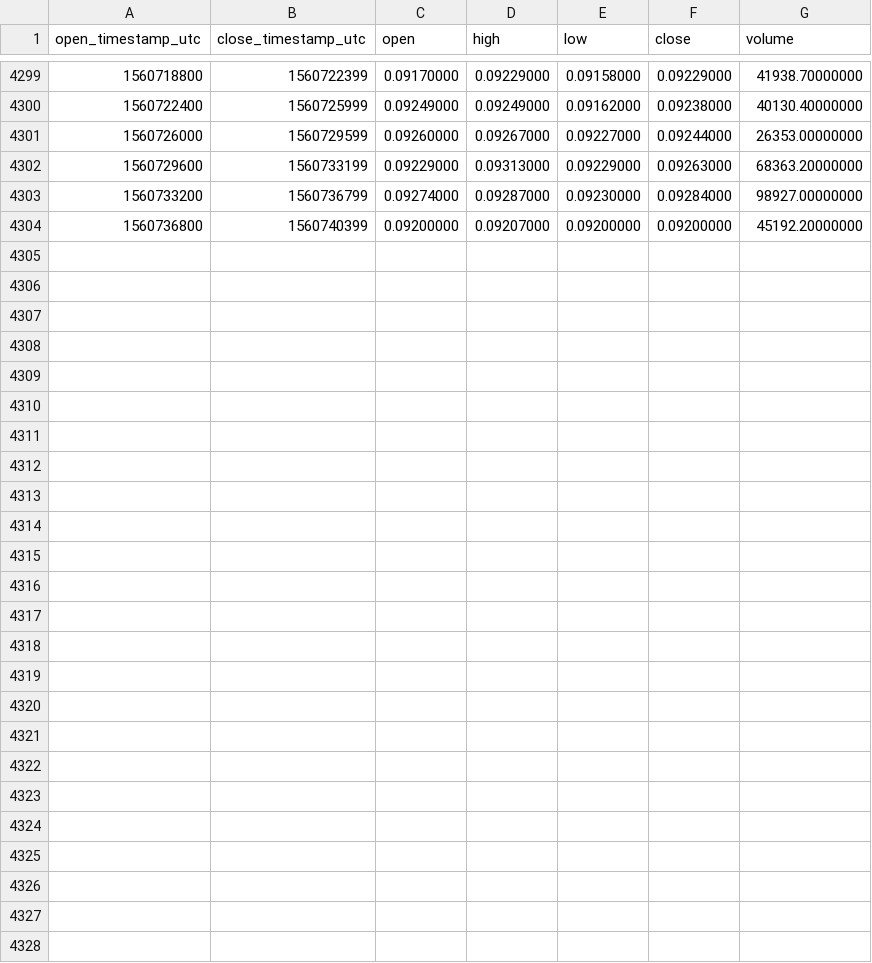
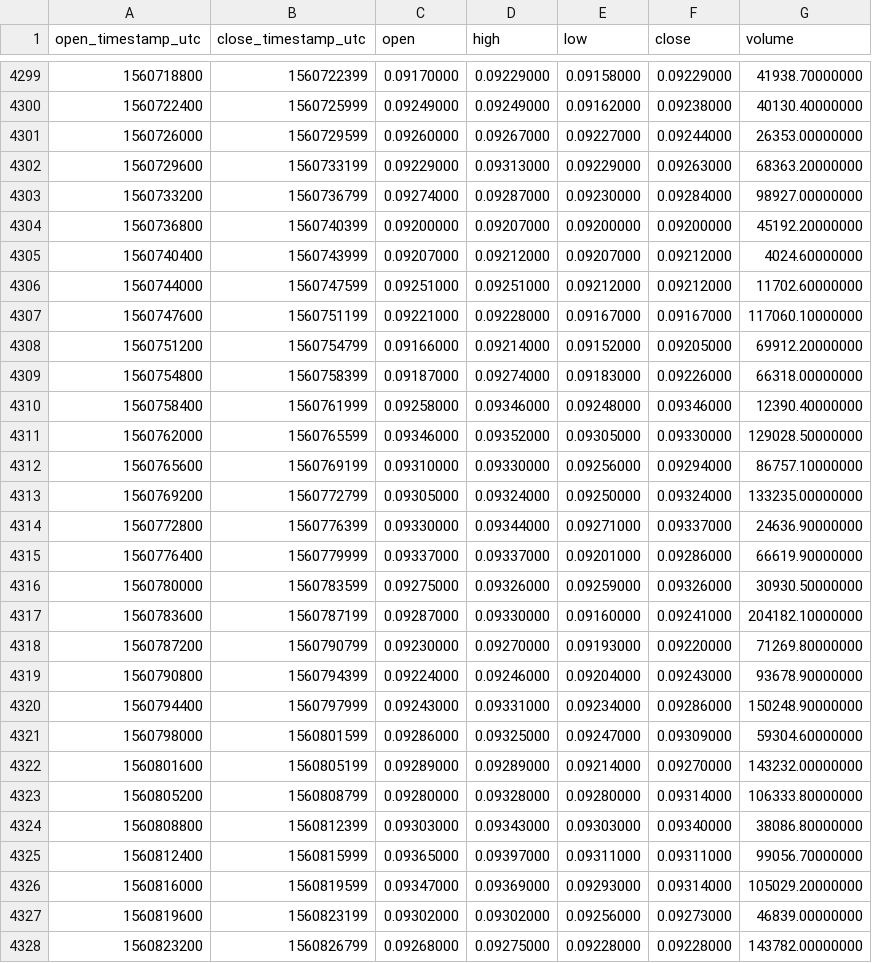
Before and after one commit to cryptobigbro/binance-ADATUSD, a CSV file: binance-ADATUSD-1h.csv, drawn as a sheet; only a part is shown, gaps mark what is left out; the diff names each change by its address in the sheet, - before the commit and + after, or states it on an @@ line.

Commit message:
Update OHLCV data.

```diff
--- a/binance-ADATUSD-1h.csv
+++ b/binance-ADATUSD-1h.csv
+row 4305: 1560740400 | 1560743999 | 0.09207000 | 0.09212000 | 0.09207000 | 0.09212000 | 4024.60000000
+row 4306: 1560744000 | 1560747599 | 0.09251000 | 0.09251000 | 0.09212000 | 0.09212000 | 11702.60000000
+row 4307: 1560747600 | 1560751199 | 0.09221000 | 0.09228000 | 0.09167000 | 0.09167000 | 117060.10000000
+row 4308: 1560751200 | 1560754799 | 0.09166000 | 0.09214000 | 0.09152000 | 0.09205000 | 69912.20000000
+row 4309: 1560754800 | 1560758399 | 0.09187000 | 0.09274000 | 0.09183000 | 0.09226000 | 66318.00000000
+row 4310: 1560758400 | 1560761999 | 0.09258000 | 0.09346000 | 0.09248000 | 0.09346000 | 12390.40000000
+row 4311: 1560762000 | 1560765599 | 0.09346000 | 0.09352000 | 0.09305000 | 0.09330000 | 129028.50000000
+row 4312: 1560765600 | 1560769199 | 0.09310000 | 0.09330000 | 0.09256000 | 0.09294000 | 86757.10000000
+row 4313: 1560769200 | 1560772799 | 0.09305000 | 0.09324000 | 0.09250000 | 0.09324000 | 133235.00000000
+row 4314: 1560772800 | 1560776399 | 0.09330000 | 0.09344000 | 0.09271000 | 0.09337000 | 24636.90000000
+row 4315: 1560776400 | 1560779999 | 0.09337000 | 0.09337000 | 0.09201000 | 0.09286000 | 66619.90000000
+row 4316: 1560780000 | 1560783599 | 0.09275000 | 0.09326000 | 0.09259000 | 0.09326000 | 30930.50000000
+row 4317: 1560783600 | 1560787199 | 0.09287000 | 0.09330000 | 0.09160000 | 0.09241000 | 204182.10000000
+row 4318: 1560787200 | 1560790799 | 0.09230000 | 0.09270000 | 0.09193000 | 0.09220000 | 71269.80000000
+row 4319: 1560790800 | 1560794399 | 0.09224000 | 0.09246000 | 0.09204000 | 0.09243000 | 93678.90000000
+row 4320: 1560794400 | 1560797999 | 0.09243000 | 0.09331000 | 0.09234000 | 0.09286000 | 150248.90000000
+row 4321: 1560798000 | 1560801599 | 0.09286000 | 0.09325000 | 0.09247000 | 0.09309000 | 59304.60000000
+row 4322: 1560801600 | 1560805199 | 0.09289000 | 0.09289000 | 0.09214000 | 0.09270000 | 143232.00000000
+row 4323: 1560805200 | 1560808799 | 0.09280000 | 0.09328000 | 0.09280000 | 0.09314000 | 106333.80000000
+row 4324: 1560808800 | 1560812399 | 0.09303000 | 0.09343000 | 0.09303000 | 0.09340000 | 38086.80000000
+row 4325: 1560812400 | 1560815999 | 0.09365000 | 0.09397000 | 0.09311000 | 0.09311000 | 99056.70000000
+row 4326: 1560816000 | 1560819599 | 0.09347000 | 0.09369000 | 0.09293000 | 0.09314000 | 105029.20000000
+row 4327: 1560819600 | 1560823199 | 0.09302000 | 0.09302000 | 0.09256000 | 0.09273000 | 46839.00000000
+row 4328: 1560823200 | 1560826799 | 0.09268000 | 0.09275000 | 0.09228000 | 0.09228000 | 143782.00000000
```
Also changed, not shown: binance-ADATUSD-1d.csv.
